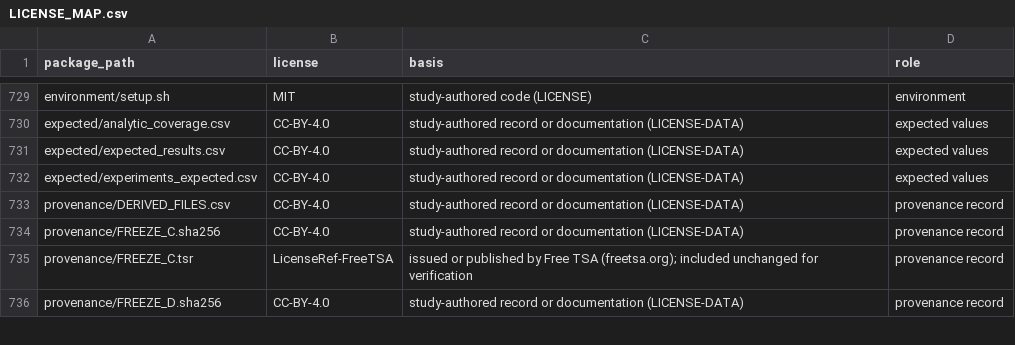
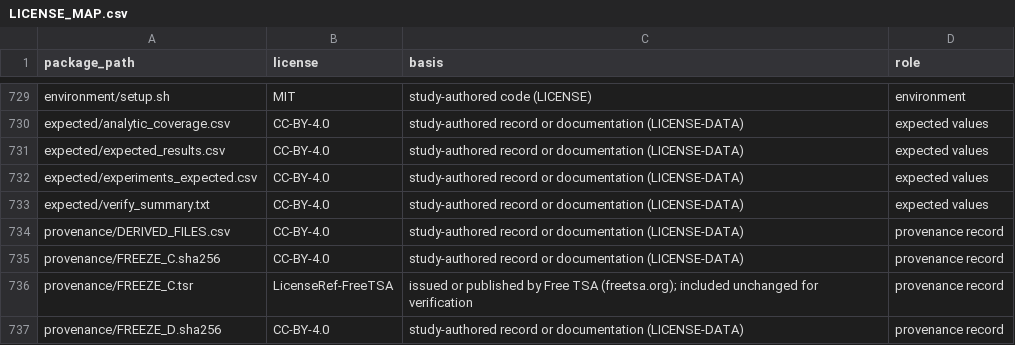
Before and after one commit to Bossy-Ye/QSURVDIAG, a CSV file: provenance/LICENSE_MAP.csv, drawn as a sheet; only a part is shown, gaps mark what is left out; the diff names each change by its address in the sheet, - before the commit and + after, or states it on an @@ line.

Commit message:
scripts/verify.py: fixed summary, compared with expected/verify_summary.txt and shown in README.md

```diff
--- a/provenance/LICENSE_MAP.csv
+++ b/provenance/LICENSE_MAP.csv
+row 733: expected/verify_summary.txt | CC-BY-4.0 | study-authored record or documentation (LICENSE-DATA) | expected values
```
Also changed, not shown: 5 other files.
